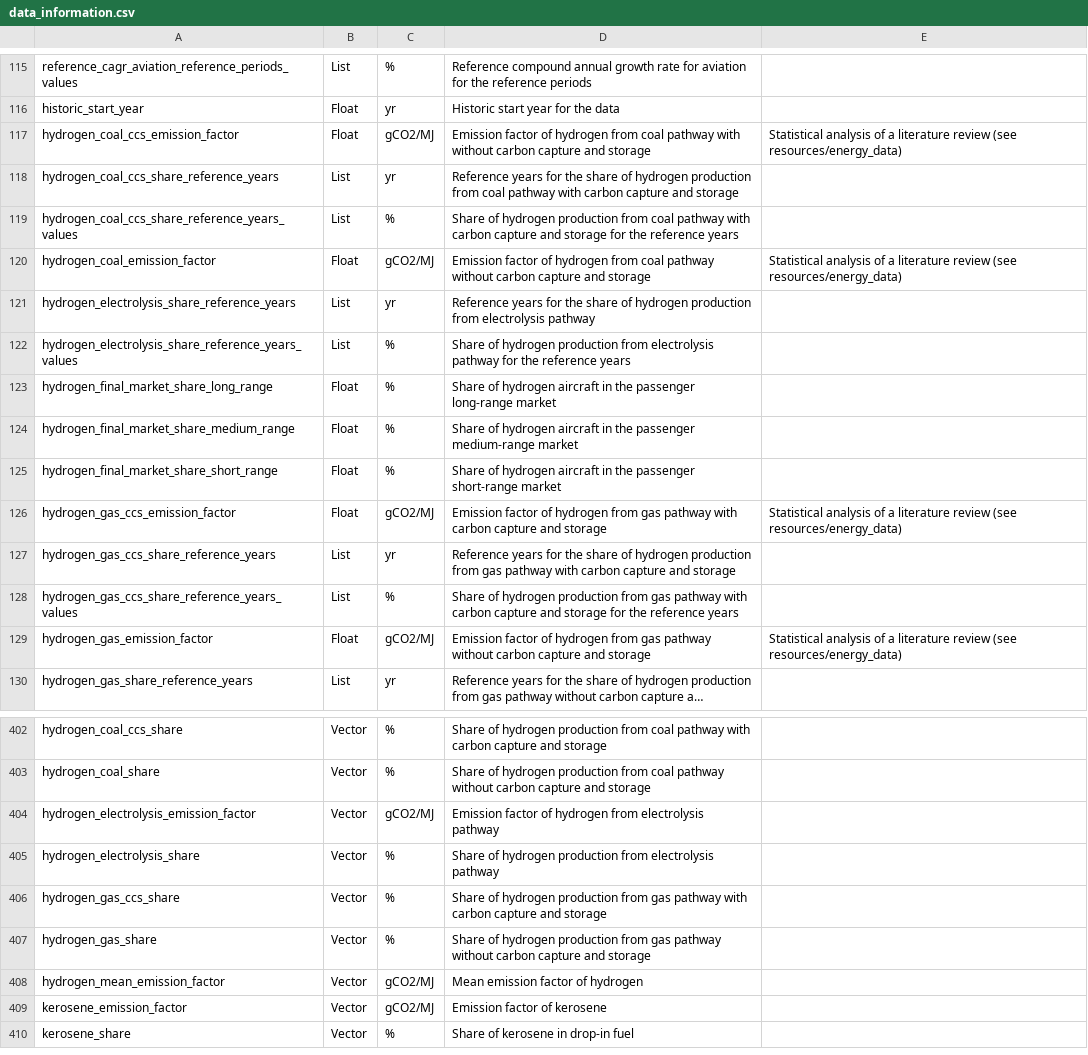
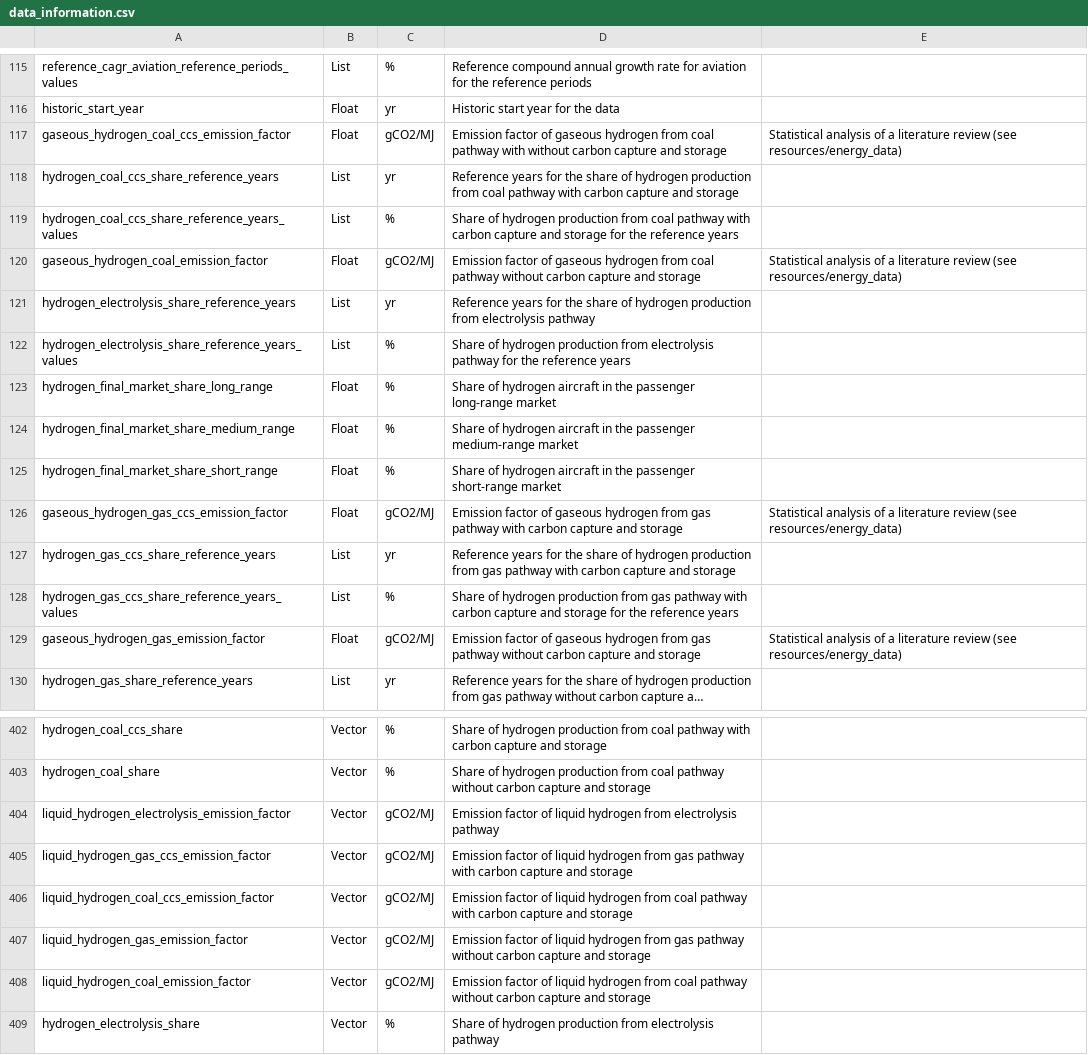
Before and after one commit to AeroMAPS/AeroMAPS, a CSV file: aeromaps/resources/data/data_information.csv, drawn as a sheet; only a part is shown, gaps mark what is left out; the shorter side is filled out with more unchanged rows; long unchanged cells end in …; the diff names each change by its address in the sheet, - before the commit and + after, or states it on an @@ line.

```diff
--- a/aeromaps/resources/data/data_information.csv
+++ b/aeromaps/resources/data/data_information.csv
-A117: hydrogen_coal_ccs_emission_factor
+A117: gaseous_hydrogen_coal_ccs_emission_factor
-D117: …factor of hydrogen from…
+D117: …factor of gaseous hydrogen from…
-A120: hydrogen_coal_emission_factor
+A120: gaseous_hydrogen_coal_emission_factor
-D120: …factor of hydrogen from…
+D120: …factor of gaseous hydrogen from…
-A126: hydrogen_gas_ccs_emission_factor
+A126: gaseous_hydrogen_gas_ccs_emission_factor
-D126: …factor of hydrogen from…
+D126: …factor of gaseous hydrogen from…
-A129: hydrogen_gas_emission_factor
+A129: gaseous_hydrogen_gas_emission_factor
-D129: …factor of hydrogen from…
+D129: …factor of gaseous hydrogen from…
-A404: hydrogen_electrolysis_emission_factor
+A404: liquid_hydrogen_electrolysis_emission_factor
-D404: …factor of hydrogen from…
+D404: …factor of liquid hydrogen from…
+row 405: liquid_hydrogen_gas_ccs_emission_factor | Vector | gCO2/MJ | Emission factor of liquid hydrogen from gas pathway with carbon capture and storage
+row 406: liquid_hydrogen_coal_ccs_emission_factor | Vector | gCO2/MJ | Emission factor of liquid hydrogen from coal pathway with carbon capture and storage
+row 407: liquid_hydrogen_gas_emission_factor | Vector | gCO2/MJ | Emission factor of liquid hydrogen from gas pathway without carbon capture and storage
+row 408: liquid_hydrogen_coal_emission_factor | Vector | gCO2/MJ | Emission factor of liquid hydrogen from coal pathway without carbon capture and storage
```
Also changed, not shown: 5 other files.
